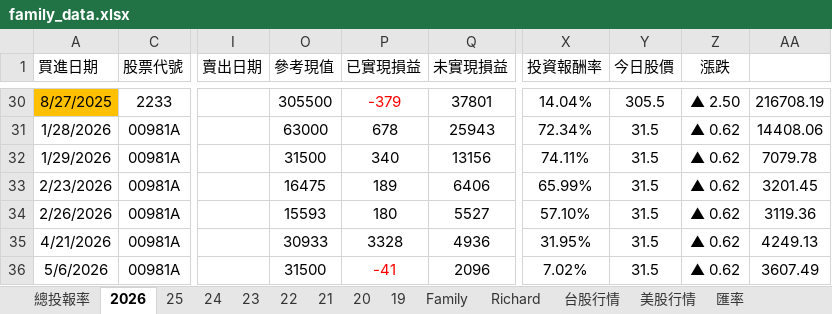
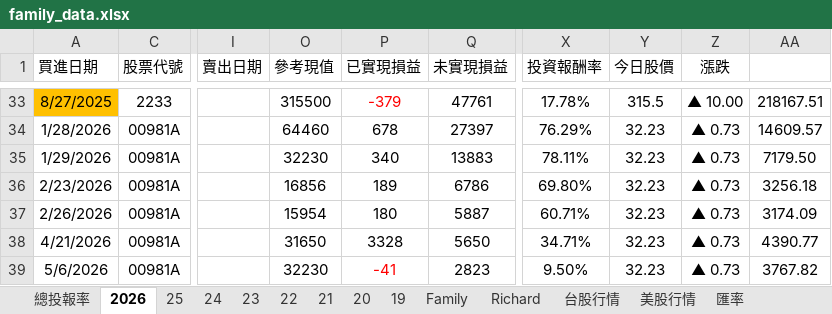
Before and after one commit to even182/family-streamlit-dashboard, an Excel workbook: data/family_data.xlsx, sheet 2026, drawn as a sheet; only a part is shown, gaps mark what is left out; values as stored, in another font and other column widths than the file's, no borders; conditional formats not drawn; addresses are those after the commit; the diff covers the shown part only; the diff names each change by its address in the sheet, - before the commit and + after, or states it on an @@ line.

```diff
--- a/data/family_data.xlsx (sheet 2026)
+++ b/data/family_data.xlsx (sheet 2026)
-O33 (參考現值): 305500
+O33 (參考現值): 315500
-Q33 (未實現損益): 37801
+Q33 (未實現損益): 47761
-X33 (投資報酬率): 14.04%
+X33 (投資報酬率): 17.78%
-Y33 (今日股價): 305.5
+Y33 (今日股價): 315.5
-Z33 (漲跌): ▲ 2.50
+Z33 (漲跌): ▲ 10.00
-AA33: 216708.19
+AA33: 218167.51
-O34 (參考現值): 63000
+O34 (參考現值): 64460
-Q34 (未實現損益): 25943
+Q34 (未實現損益): 27397
-X34 (投資報酬率): 72.34%
+X34 (投資報酬率): 76.29%
-Y34:Y39 (今日股價): 31.5
+Y34:Y39 (今日股價): 32.23
-Z34:Z39 (漲跌): ▲ 0.62
+Z34:Z39 (漲跌): ▲ 0.73
-AA34: 14408.06
+AA34: 14609.57
-O35 (參考現值): 31500
+O35 (參考現值): 32230
-Q35 (未實現損益): 13156
+Q35 (未實現損益): 13883
-X35 (投資報酬率): 74.11%
+X35 (投資報酬率): 78.11%
-AA35: 7079.78
+AA35: 7179.50
-O36 (參考現值): 16475
+O36 (參考現值): 16856
-Q36 (未實現損益): 6406
+Q36 (未實現損益): 6786
-X36 (投資報酬率): 65.99%
+X36 (投資報酬率): 69.80%
-AA36: 3201.45
+AA36: 3256.18
-O37 (參考現值): 15593
+O37 (參考現值): 15954
-Q37 (未實現損益): 5527
+Q37 (未實現損益): 5887
-X37 (投資報酬率): 57.10%
+X37 (投資報酬率): 60.71%
-AA37: 3119.36
+AA37: 3174.09
-O38 (參考現值): 30933
+O38 (參考現值): 31650
-Q38 (未實現損益): 4936
+Q38 (未實現損益): 5650
-X38 (投資報酬率): 31.95%
+X38 (投資報酬率): 34.71%
-AA38: 4249.13
+AA38: 4390.77
-O39 (參考現值): 31500
+O39 (參考現值): 32230
-Q39 (未實現損益): 2096
+Q39 (未實現損益): 2823
-X39 (投資報酬率): 7.02%
+X39 (投資報酬率): 9.50%
-AA39: 3607.49
+AA39: 3767.82
```
Also changed, not shown: 8 added rows, 8 removed rows, 246 edited cells and cell formats elsewhere in this sheet, sheet 台股行情, sheet Family, sheet Richard, sheet 21, sheet 25, sheet 24, 5 more sheets, formulas that keep their value, hidden cells, charts or pictures.
